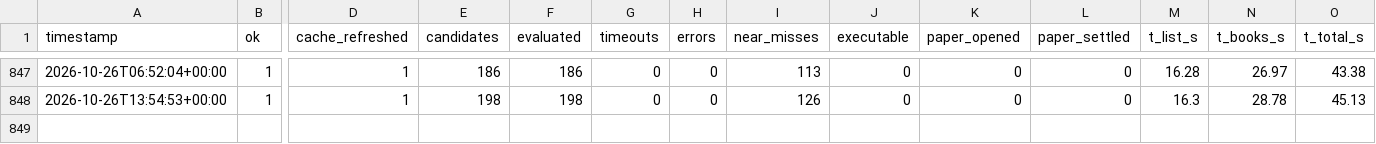
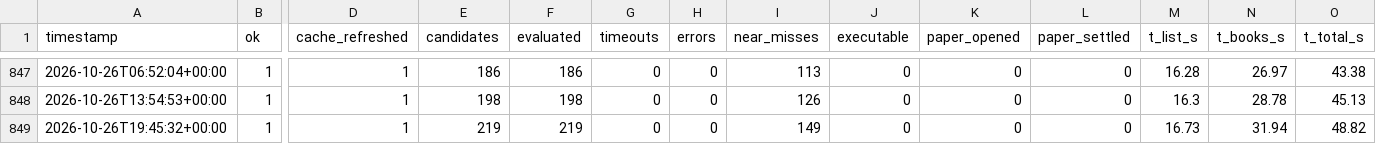
Before and after one commit to alannesper10/Pie-a-pie, a CSV file: data/cycles.csv, drawn as a sheet; only a part is shown, gaps mark what is left out; rows hold the shown columns only; the diff names each change by its address in the sheet, - before the commit and + after, or states it on an @@ line.

```diff
--- a/data/cycles.csv
+++ b/data/cycles.csv
+row 849: 2026-10-26T19:45:32+00:00 | 1 | 1 | 219 | 219 | 0 | 0 | 149 | 0 | 0 | 0 | 16.73 | 31.94 | 48.82
```
Also changed, not shown: data/strategies/buy_all_no/cycles.csv, data/strategies/buy_all_no/discards.csv, 9 other files.
